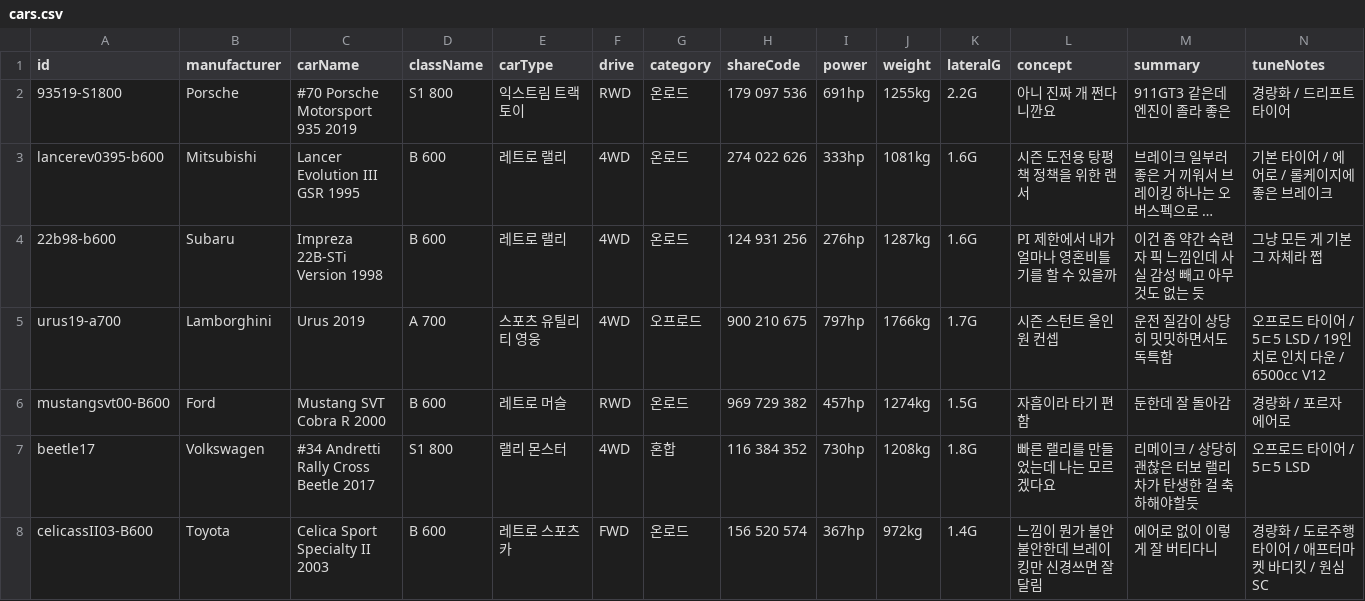
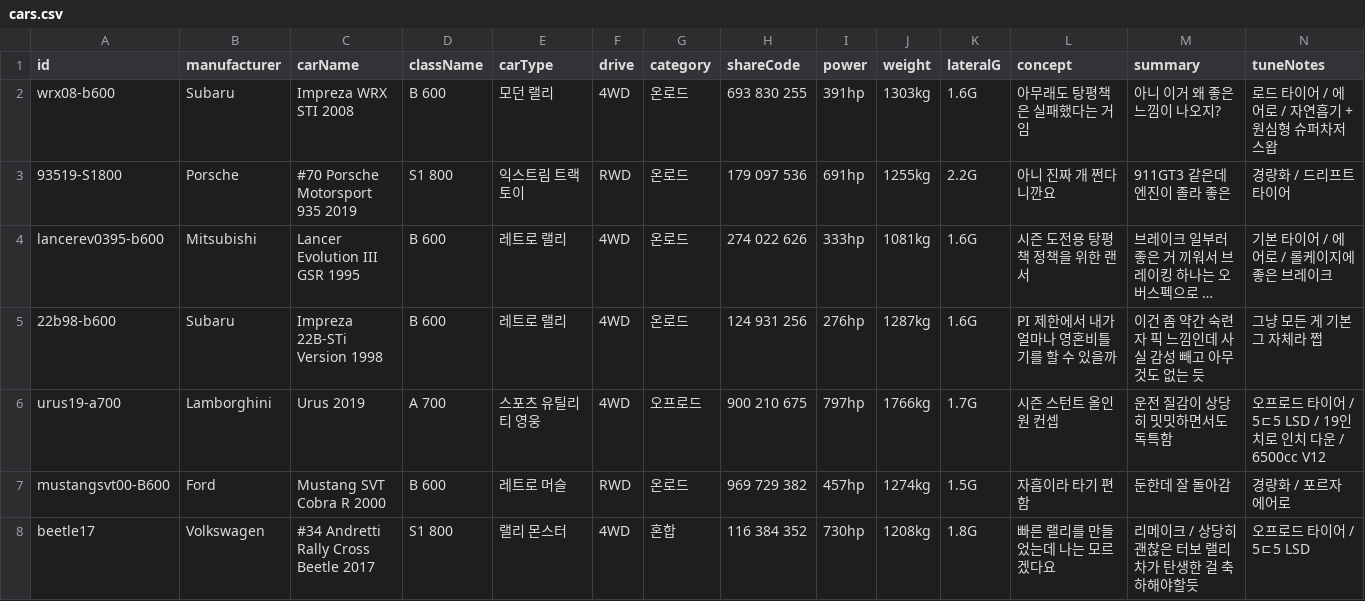
Before and after one commit to Lepe1210/forza6-tuning-archive-lepe, a CSV file: data/cars.csv, drawn as a sheet; only a part is shown; the shorter side is filled out with more unchanged rows; long unchanged cells end in …; rows hold the shown columns only; the diff names each change by its address in the sheet, - before the commit and + after, or states it on an @@ line.

```diff
--- a/data/cars.csv
+++ b/data/cars.csv
+row 2: wrx08-b600 | Subaru | Impreza WRX STI 2008 | B 600 | 모던 랠리 | 4WD | 온로드 | 693 830 255 | 391hp | 1303kg | 1.6G | 아무래도 탕평책은 실패했다는 거임 | 아니 이거 왜 좋은 느낌이 나오지? | 로드 타이어 / 에어로 / 자연흡기 + 원심형 슈퍼차저 스왑
```
Also changed, not shown: 2 other files.
